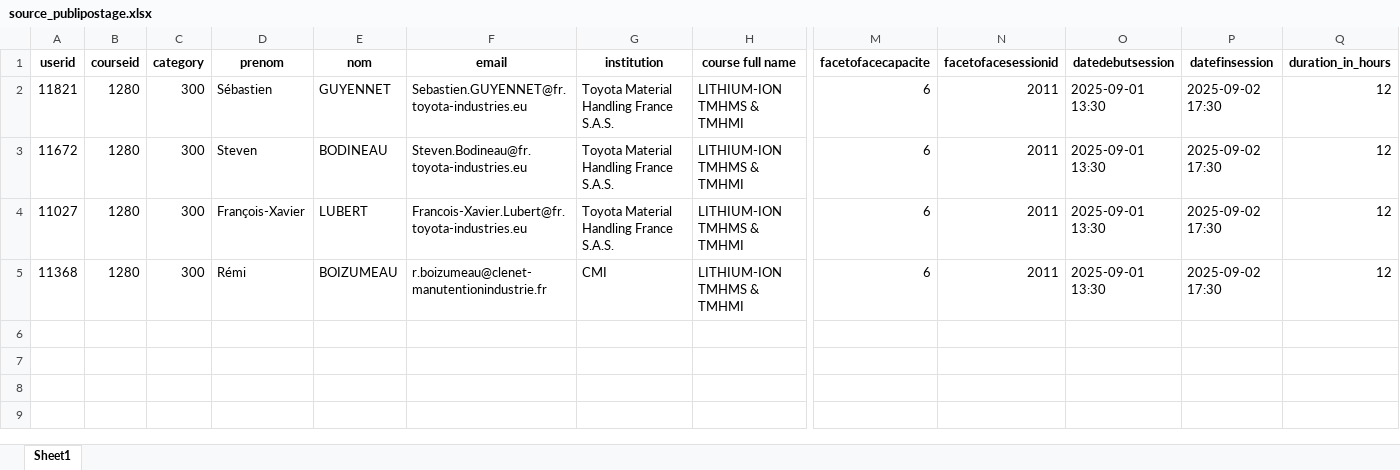
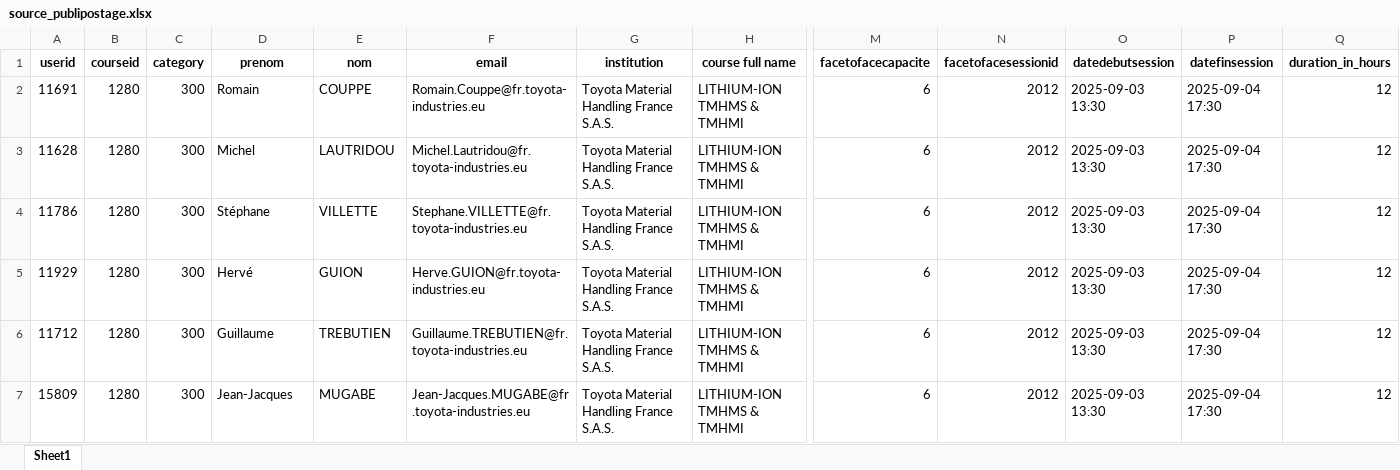
Before and after one commit to Chrysystem/Generator, an Excel workbook: Datas/documents/source_publipostage.xlsx, sheet Sheet1, drawn as a sheet; only a part is shown, gaps mark what is left out; values as stored, in another font and other column widths than the file's, no borders; addresses are those after the commit; rows hold the shown columns only; the diff names each change by its address in the sheet, - before the commit and + after, or states it on an @@ line.

```diff
--- a/Datas/documents/source_publipostage.xlsx (sheet Sheet1)
+++ b/Datas/documents/source_publipostage.xlsx (sheet Sheet1)
+row 2: 11691 | 1280 | 300 | Romain | COUPPE | Romain.Couppe@fr.toyota-industries.eu | Toyota Material Handling France S.A.S. | LITHIUM-ION TMHMS & TMHMI | 6 | 2012 | 2025-09-03 13:30 | 2025-09-04 17:30 | 12
+row 3: 11628 | 1280 | 300 | Michel | LAUTRIDOU | Michel.Lautridou@fr.toyota-industries.eu | Toyota Material Handling France S.A.S. | LITHIUM-ION TMHMS & TMHMI | 6 | 2012 | 2025-09-03 13:30 | 2025-09-04 17:30 | 12
-A4 (userid): 11821
+A4 (userid): 11786
-D4 (prenom): Sébastien
+D4 (prenom): Stéphane
-E4 (nom): GUYENNET
+E4 (nom): VILLETTE
-F4 (email): Sebastien.GUYENNET@fr.toyota-industries.eu
+F4 (email): Stephane.VILLETTE@fr.toyota-industries.eu
-N4:N7 (facetofacesessionid): 2011
+N4:N7 (facetofacesessionid): 2012
-O4:O7 (datedebutsession): 2025-09-01 13:30
+O4:O7 (datedebutsession): 2025-09-03 13:30
-P4:P7 (datefinsession): 2025-09-02 17:30
+P4:P7 (datefinsession): 2025-09-04 17:30
-A5 (userid): 11672
+A5 (userid): 11929
-D5 (prenom): Steven
+D5 (prenom): Hervé
-E5 (nom): BODINEAU
+E5 (nom): GUION
-F5 (email): Steven.Bodineau@fr.toyota-industries.eu
+F5 (email): Herve.GUION@fr.toyota-industries.eu
-A6 (userid): 11027
+A6 (userid): 11712
-D6 (prenom): François-Xavier
+D6 (prenom): Guillaume
-E6 (nom): LUBERT
+E6 (nom): TREBUTIEN
-F6 (email): Francois-Xavier.Lubert@fr.toyota-industries.eu
+F6 (email): Guillaume.TREBUTIEN@fr.toyota-industries.eu
-A7 (userid): 11368
+A7 (userid): 15809
-D7 (prenom): Rémi
+D7 (prenom): Jean-Jacques
-E7 (nom): BOIZUMEAU
+E7 (nom): MUGABE
-F7 (email): r.boizumeau@clenet-manutentionindustrie.fr
+F7 (email): Jean-Jacques.MUGABE@fr.toyota-industries.eu
-G7 (institution): CMI
+G7 (institution): Toyota Material Handling France S.A.S.
```
Also changed, not shown: Datas/Log/Log_export.xlsx, 3 other files.
